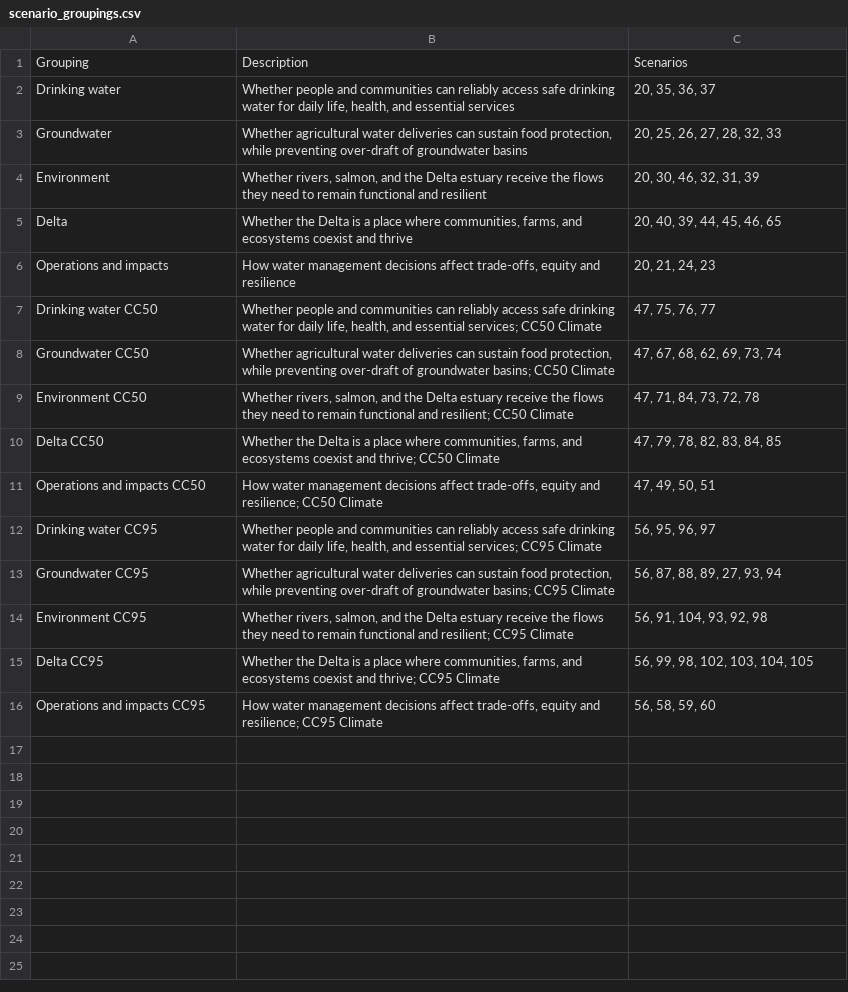
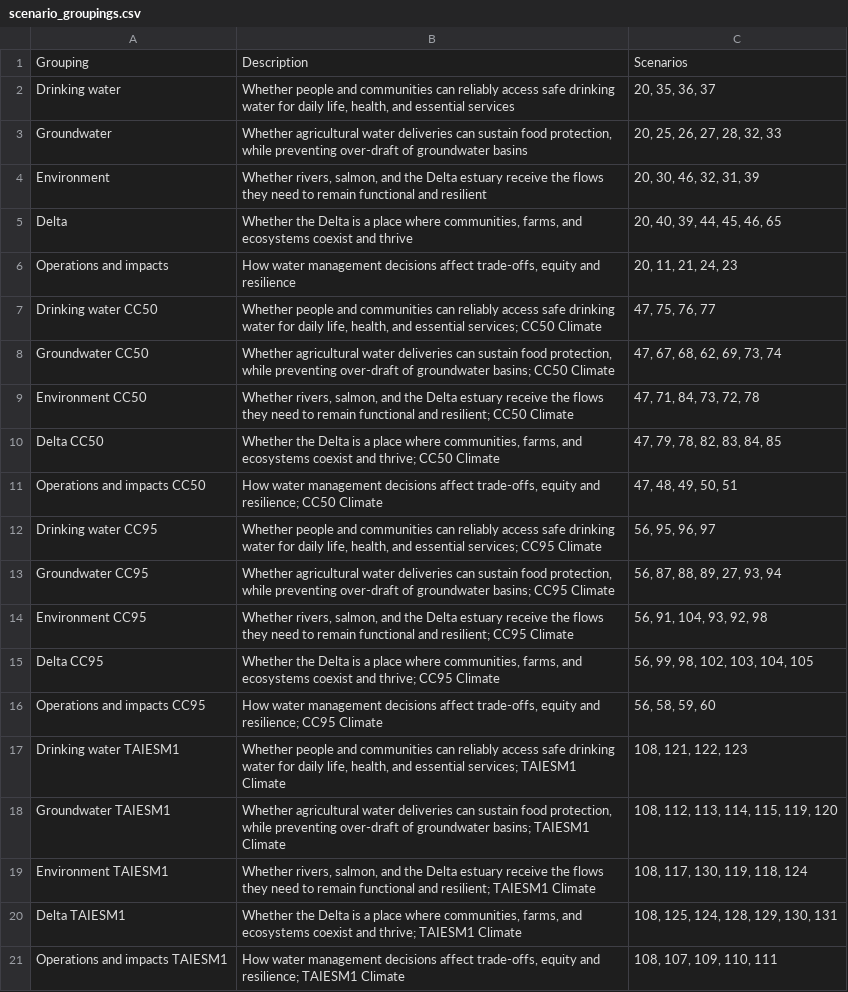
Before and after one commit to canruso/COEQWAL_V3, a CSV file: data/scenarios/scenario_groupings.csv, drawn as a sheet.

Commit message:
groupings for TAIESM1 climate

```diff
--- a/data/scenarios/scenario_groupings.csv
+++ b/data/scenarios/scenario_groupings.csv
@@ -5,3 +5,3 @@ Environment,"Whether rivers, salmon, and the Delta estuary receive the flows the
 Delta,"Whether the Delta is a place where communities, farms, and ecosystems coexist and thrive","20, 40, 39, 44, 45, 46, 65"
-Operations and impacts,"How water management decisions affect trade-offs, equity and resilience","20, 21, 24, 23"
+Operations and impacts,"How water management decisions affect trade-offs, equity and resilience","20, 11, 21, 24, 23"
 Drinking water CC50,"Whether people and communities can reliably access safe drinking water for daily life, health, and essential services; CC50 Climate","47, 75, 76, 77"
@@ -10,3 +10,3 @@ Environment CC50,"Whether rivers, salmon, and the Delta estuary receive the flow
 Delta CC50,"Whether the Delta is a place where communities, farms, and ecosystems coexist and thrive; CC50 Climate","47, 79, 78, 82, 83, 84, 85"
-Operations and impacts CC50,"How water management decisions affect trade-offs, equity and resilience; CC50 Climate","47, 49, 50, 51"
+Operations and impacts CC50,"How water management decisions affect trade-offs, equity and resilience; CC50 Climate","47, 48, 49, 50, 51"
 Drinking water CC95,"Whether people and communities can reliably access safe drinking water for daily life, health, and essential services; CC95 Climate","56, 95, 96, 97"
@@ -16 +16,6 @@ Delta CC95,"Whether the Delta is a place where communities, farms, and ecosystem
 Operations and impacts CC95,"How water management decisions affect trade-offs, equity and resilience; CC95 Climate","56, 58, 59, 60"
+Drinking water TAIESM1,"Whether people and communities can reliably access safe drinking water for daily life, health, and essential services; TAIESM1 Climate","108, 121, 122, 123"
+Groundwater TAIESM1,"Whether agricultural water deliveries can sustain food protection, while preventing over-draft of groundwater basins; TAIESM1 Climate","108, 112, 113, 114, 115, 119, 120"
+Environment TAIESM1,"Whether rivers, salmon, and the Delta estuary receive the flows they need to remain functional and resilient; TAIESM1 Climate","108, 117, 130, 119, 118, 124"
+Delta TAIESM1,"Whether the Delta is a place where communities, farms, and ecosystems coexist and thrive; TAIESM1 Climate","108, 125, 124, 128, 129, 130, 131"
+Operations and impacts TAIESM1,"How water management decisions affect trade-offs, equity and resilience; TAIESM1 Climate","108, 107, 109, 110, 111"
```
